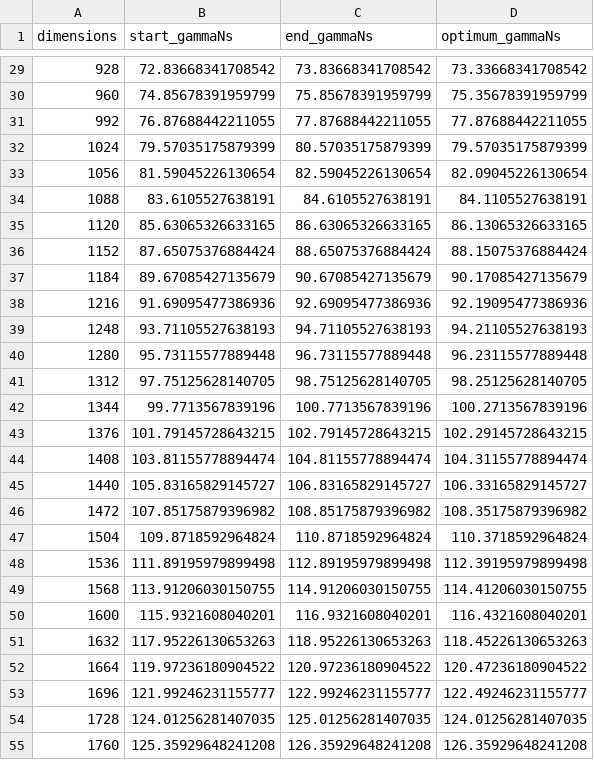
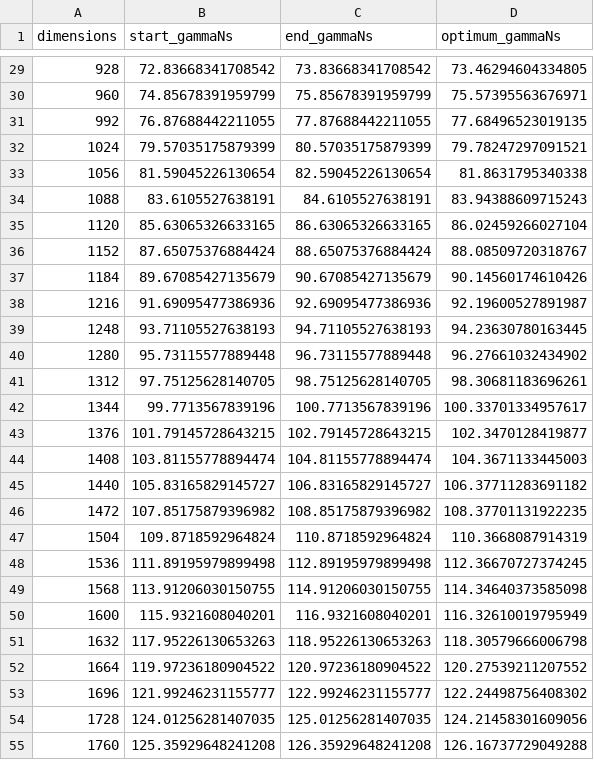
Before and after one commit to dyylan/quantum_walk, a CSV file: optimum_gamma/alpha=1/optimised_optimum_gammaNs.csv, drawn as a sheet; only a part is shown, gaps mark what is left out; the diff covers the shown part only.

Commit message:
Updated alpha=1 optimised gammaNs

```diff
--- a/optimum_gamma/alpha=1/optimised_optimum_gammaNs.csv
+++ b/optimum_gamma/alpha=1/optimised_optimum_gammaNs.csv
@@ -29,27 +29,27 @@ dimensions,start_gammaNs,end_gammaNs,optimum_gammaNs
-928,72.83668341708542,73.83668341708542,73.33668341708542
-960,74.85678391959799,75.85678391959799,75.35678391959799
-992,76.87688442211055,77.87688442211055,77.87688442211055
-1024,79.57035175879399,80.57035175879399,79.57035175879399
-1056,81.59045226130654,82.59045226130654,82.09045226130654
-1088,83.6105527638191,84.6105527638191,84.1105527638191
-1120,85.63065326633165,86.63065326633165,86.13065326633165
-1152,87.65075376884424,88.65075376884424,88.15075376884424
-1184,89.67085427135679,90.67085427135679,90.17085427135679
-1216,91.69095477386936,92.69095477386936,92.19095477386936
-1248,93.71105527638193,94.71105527638193,94.21105527638193
-1280,95.73115577889448,96.73115577889448,96.23115577889448
-1312,97.75125628140705,98.75125628140705,98.25125628140705
-1344,99.7713567839196,100.7713567839196,100.2713567839196
-1376,101.79145728643215,102.79145728643215,102.29145728643215
-1408,103.81155778894474,104.81155778894474,104.31155778894474
-1440,105.83165829145727,106.83165829145727,106.33165829145727
-1472,107.85175879396982,108.85175879396982,108.35175879396982
-1504,109.8718592964824,110.8718592964824,110.3718592964824
-1536,111.89195979899498,112.89195979899498,112.39195979899498
-1568,113.91206030150755,114.91206030150755,114.41206030150755
-1600,115.9321608040201,116.9321608040201,116.4321608040201
-1632,117.95226130653263,118.95226130653263,118.45226130653263
-1664,119.97236180904522,120.97236180904522,120.47236180904522
-1696,121.99246231155777,122.99246231155777,122.49246231155777
-1728,124.01256281407035,125.01256281407035,124.01256281407035
-1760,125.35929648241208,126.35929648241208,126.35929648241208
+928,72.83668341708542,73.83668341708542,73.46294604334805
+960,74.85678391959799,75.85678391959799,75.57395563676971
+992,76.87688442211055,77.87688442211055,77.68496523019135
+1024,79.57035175879399,80.57035175879399,79.78247297091521
+1056,81.59045226130654,82.59045226130654,81.8631795340338
+1088,83.6105527638191,84.6105527638191,83.94388609715243
+1120,85.63065326633165,86.63065326633165,86.02459266027104
+1152,87.65075376884424,88.65075376884424,88.08509720318767
+1184,89.67085427135679,90.67085427135679,90.14560174610426
+1216,91.69095477386936,92.69095477386936,92.19600527891987
+1248,93.71105527638193,94.71105527638193,94.23630780163445
+1280,95.73115577889448,96.73115577889448,96.27661032434902
+1312,97.75125628140705,98.75125628140705,98.30681183696261
+1344,99.7713567839196,100.7713567839196,100.33701334957617
+1376,101.79145728643215,102.79145728643215,102.3470128419877
+1408,103.81155778894474,104.81155778894474,104.3671133445003
+1440,105.83165829145727,106.83165829145727,106.37711283691182
+1472,107.85175879396982,108.85175879396982,108.37701131922235
+1504,109.8718592964824,110.8718592964824,110.3668087914319
+1536,111.89195979899498,112.89195979899498,112.36670727374245
+1568,113.91206030150755,114.91206030150755,114.34640373585098
+1600,115.9321608040201,116.9321608040201,116.32610019795949
+1632,117.95226130653263,118.95226130653263,118.30579666006798
+1664,119.97236180904522,120.97236180904522,120.27539211207552
+1696,121.99246231155777,122.99246231155777,122.24498756408302
+1728,124.01256281407035,125.01256281407035,124.21458301609056
+1760,125.35929648241208,126.35929648241208,126.16737729049288
```
Also changed, not shown: 27 edited cells elsewhere in this file.
